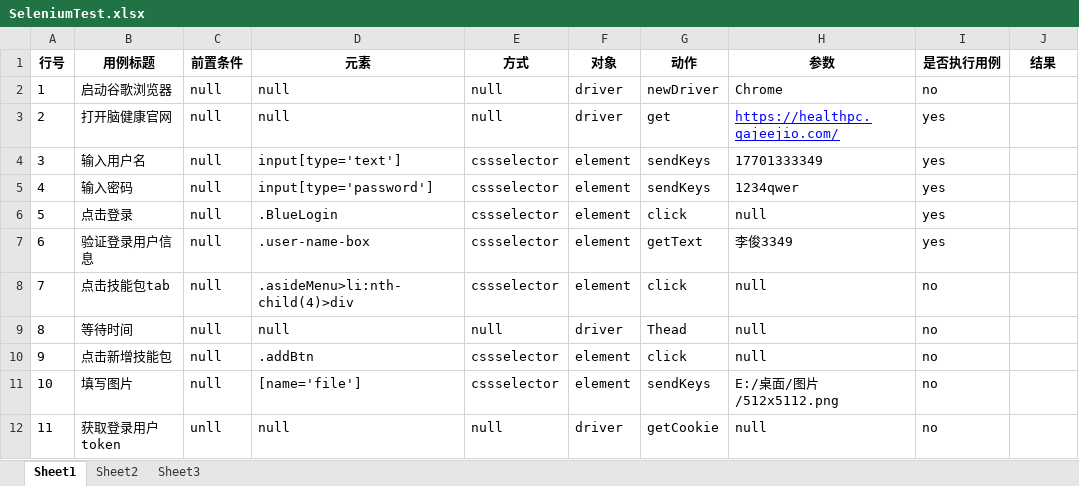
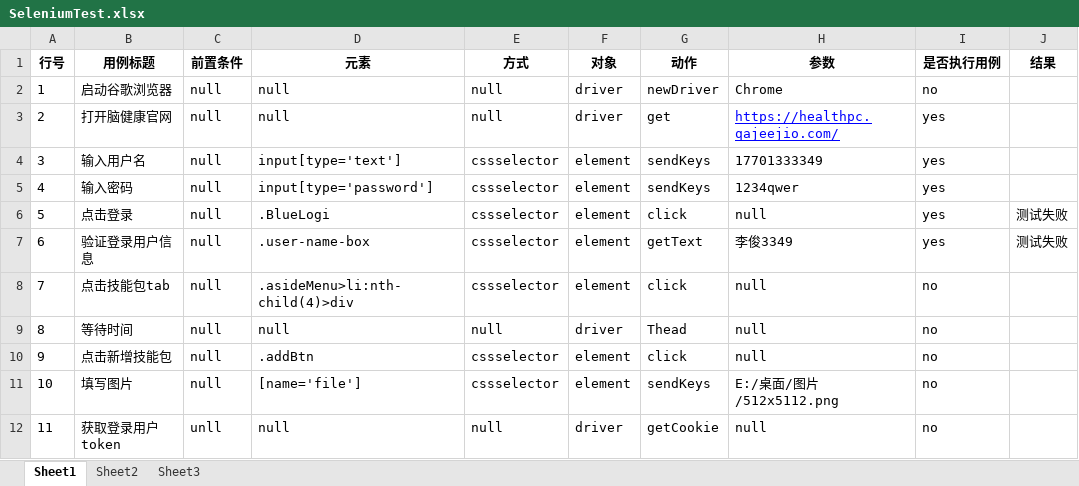
Before and after one commit to bwmqq/Projects, an Excel workbook: TestExcel/Excel/SeleniumTest.xlsx, sheet Sheet1, drawn as a sheet; values as stored, in another font and other column widths than the file's, no borders; the diff names each change by its address in the sheet, - before the commit and + after, or states it on an @@ line.

```diff
--- a/TestExcel/Excel/SeleniumTest.xlsx (sheet Sheet1)
+++ b/TestExcel/Excel/SeleniumTest.xlsx (sheet Sheet1)
-D6 (元素): .BlueLogin
+D6 (元素): .BlueLogi
-J6:J7 (结果): (empty)
+J6:J7 (结果): 测试失败
```
Also changed, not shown: 5 other files.
